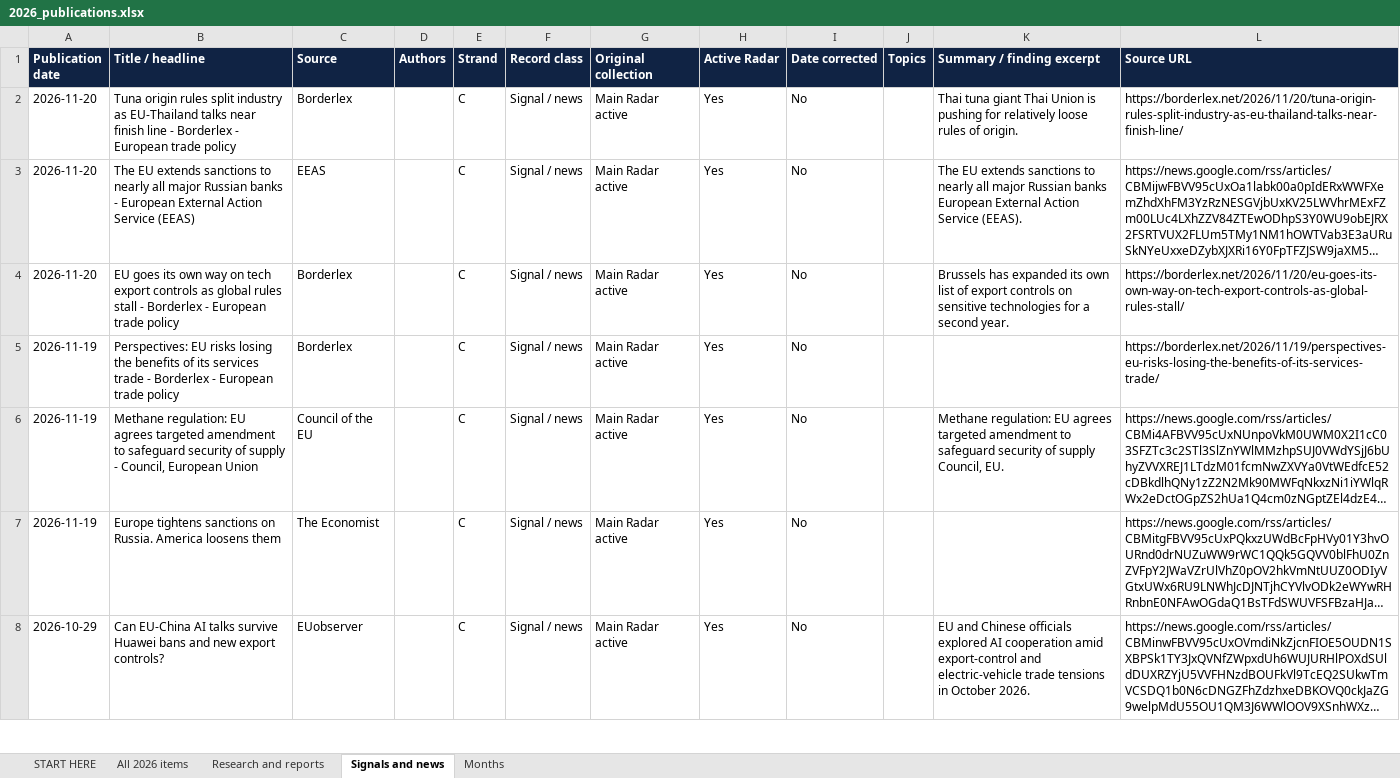
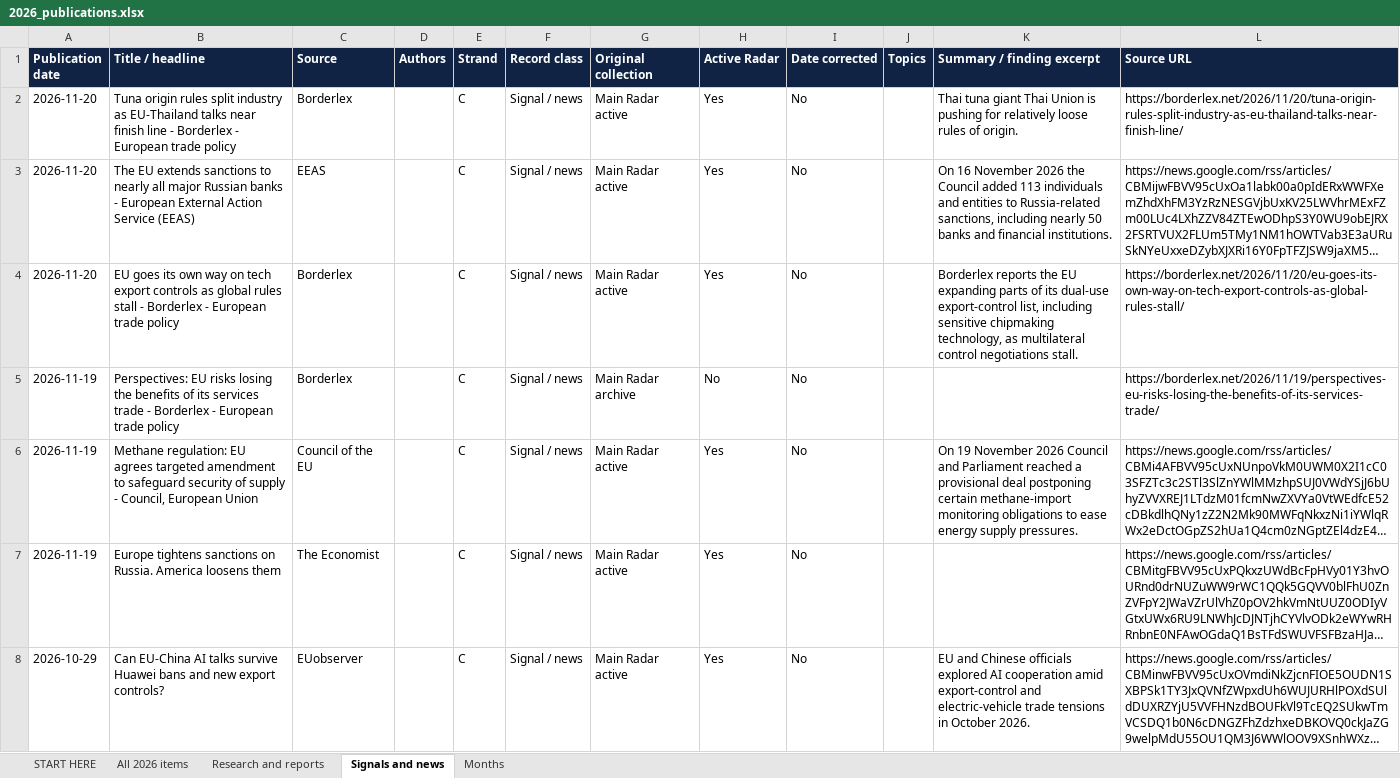
Before and after one commit to vevirm/Europe, an Excel workbook: 2026-stuff/2026_publications.xlsx, sheet Signals and news, drawn as a sheet; only a part is shown; long unchanged cells end in …; values as stored, in another font and other column widths than the file's, no borders; the diff names each change by its address in the sheet, - before the commit and + after, or states it on an @@ line.

```diff
--- a/2026-stuff/2026_publications.xlsx (sheet Signals and news)
+++ b/2026-stuff/2026_publications.xlsx (sheet Signals and news)
-K3 (Summary / finding excerpt): The EU extends sanctions to nearly all major Russian banks European External Action Service (EEAS).
+K3 (Summary / finding excerpt): On 16 November 2026 the Council added 113 individuals and entities to Russia-related sanctions, including nearly 50 banks and financial institutions.
-K4 (Summary / finding excerpt): Brussels has expanded its own list of export controls on sensitive technologies for a second year.
+K4 (Summary / finding excerpt): Borderlex reports the EU expanding parts of its dual-use export-control list, including sensitive chipmaking technology, as multilateral control negotiations stall.
-G5 (Original collection): Main Radar active
+G5 (Original collection): Main Radar archive
-H5 (Active Radar): Yes
+H5 (Active Radar): No
-K6 (Summary / finding excerpt): Methane regulation: EU agrees targeted amendment to safeguard security of supply Council, EU.
+K6 (Summary / finding excerpt): On 19 November 2026 Council and Parliament reached a provisional deal postponing certain methane-import monitoring obligations to ease energy supply pressures.
```
Also changed, not shown: sheet All 2026 items, sheet Research and reports, sheet START HERE, sheet Months, 1 other file.
